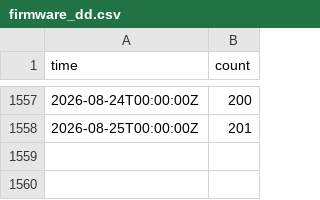
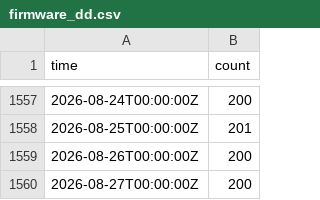
Before and after one commit to freifunkstuff/ffle-history-data, a CSV file: firmware_dd.csv, drawn as a sheet; only a part is shown, gaps mark what is left out; the diff names each change by its address in the sheet, - before the commit and + after, or states it on an @@ line.

```diff
--- a/firmware_dd.csv
+++ b/firmware_dd.csv
+row 1559: 2026-08-26T00:00:00Z | 200
+row 1560: 2026-08-27T00:00:00Z | 200
```
